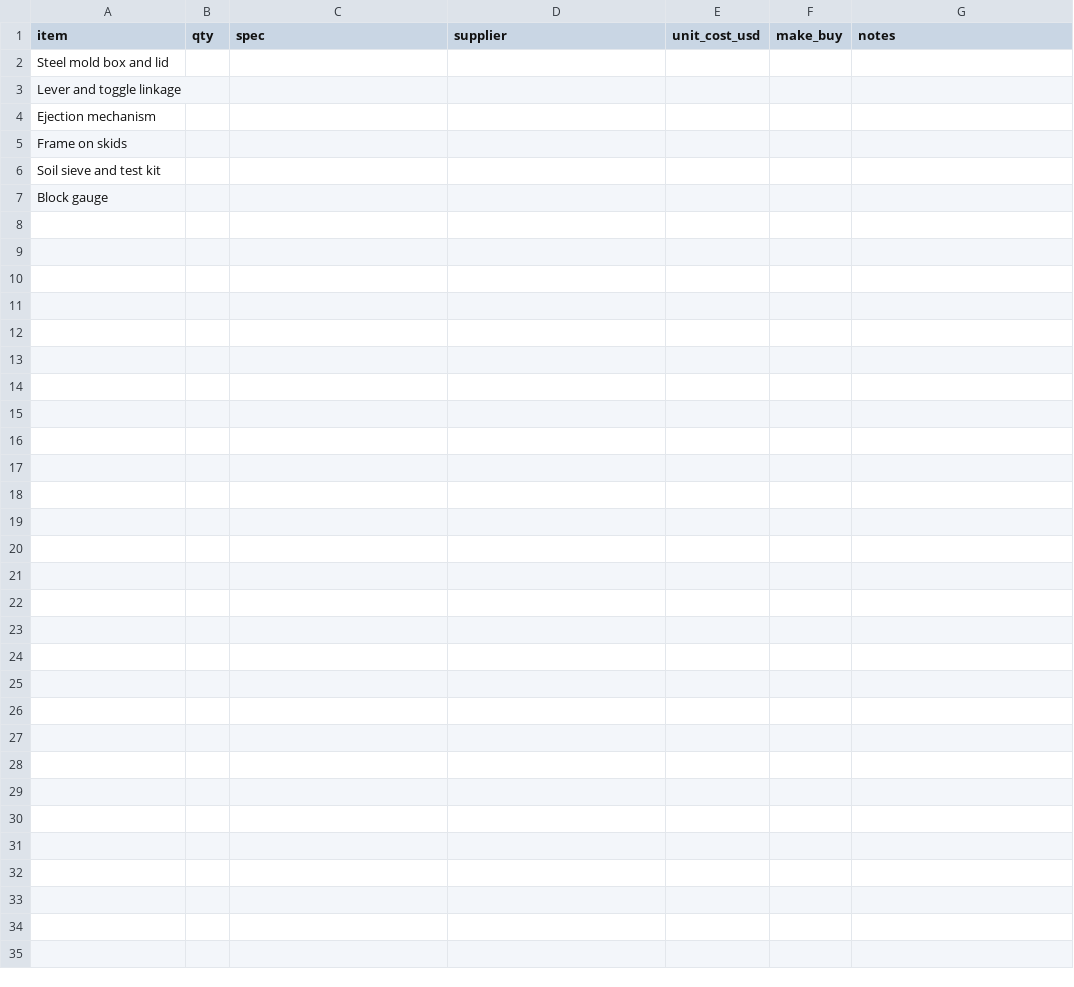
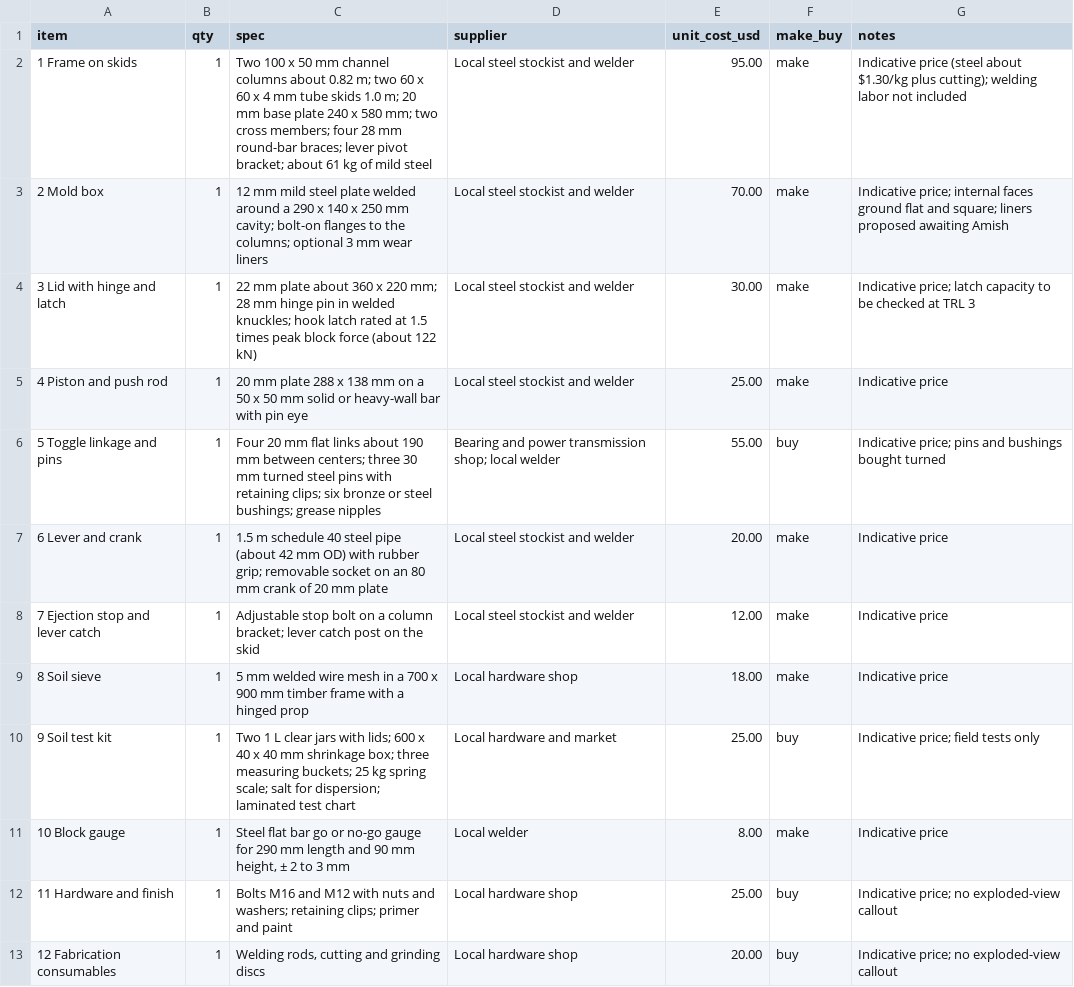
Before and after one commit to BoujeeEnjinia1701/earthpress, a CSV file: bom/bom.csv, drawn as a sheet.

```diff
--- a/bom/bom.csv
+++ b/bom/bom.csv
@@ -1,7 +1,13 @@
 item,qty,spec,supplier,unit_cost_usd,make_buy,notes
-Steel mold box and lid,,,,,,
-Lever and toggle linkage,,,,,,
-Ejection mechanism,,,,,,
-Frame on skids,,,,,,
-Soil sieve and test kit,,,,,,
-Block gauge,,,,,,
+1 Frame on skids,1,"Two 100 x 50 mm channel columns about 0.82 m; two 60 x 60 x 4 mm tube skids 1.0 m; 20 mm base plate 240 x 580 mm; two cross members; four 28 mm round-bar braces; lever pivot bracket; about 61 kg of mild steel",Local steel stockist and welder,95.00,make,Indicative price (steel about $1.30/kg plus cutting); welding labor not included
+2 Mold box,1,"12 mm mild steel plate welded around a 290 x 140 x 250 mm cavity; bolt-on flanges to the columns; optional 3 mm wear liners",Local steel stockist and welder,70.00,make,Indicative price; internal faces ground flat and square; liners proposed awaiting Amish
+3 Lid with hinge and latch,1,"22 mm plate about 360 x 220 mm; 28 mm hinge pin in welded knuckles; hook latch rated at 1.5 times peak block force (about 122 kN)",Local steel stockist and welder,30.00,make,Indicative price; latch capacity to be checked at TRL 3
+4 Piston and push rod,1,"20 mm plate 288 x 138 mm on a 50 x 50 mm solid or heavy-wall bar with pin eye",Local steel stockist and welder,25.00,make,Indicative price
+5 Toggle linkage and pins,1,"Four 20 mm flat links about 190 mm between centers; three 30 mm turned steel pins with retaining clips; six bronze or steel bushings; grease nipples",Bearing and power transmission shop; local welder,55.00,buy,Indicative price; pins and bushings bought turned
+6 Lever and crank,1,"1.5 m schedule 40 steel pipe (about 42 mm OD) with rubber grip; removable socket on an 80 mm crank of 20 mm plate",Local steel stockist and welder,20.00,make,Indicative price
+7 Ejection stop and lever catch,1,"Adjustable stop bolt on a column bracket; lever catch post on the skid",Local steel stockist and welder,12.00,make,Indicative price
+8 Soil sieve,1,"5 mm welded wire mesh in a 700 x 900 mm timber frame with a hinged prop",Local hardware shop,18.00,make,Indicative price
+9 Soil test kit,1,"Two 1 L clear jars with lids; 600 x 40 x 40 mm shrinkage box; three measuring buckets; 25 kg spring scale; salt for dispersion; laminated test chart",Local hardware and market,25.00,buy,Indicative price; field tests only
+10 Block gauge,1,"Steel flat bar go or no-go gauge for 290 mm length and 90 mm height, ± 2 to 3 mm",Local welder,8.00,make,Indicative price
+11 Hardware and finish,1,"Bolts M16 and M12 with nuts and washers; retaining clips; primer and paint",Local hardware shop,25.00,buy,Indicative price; no exploded-view callout
+12 Fabrication consumables,1,"Welding rods, cutting and grinding discs",Local hardware shop,20.00,buy,Indicative price; no exploded-view callout
```
Also changed, not shown: 20 other files.
